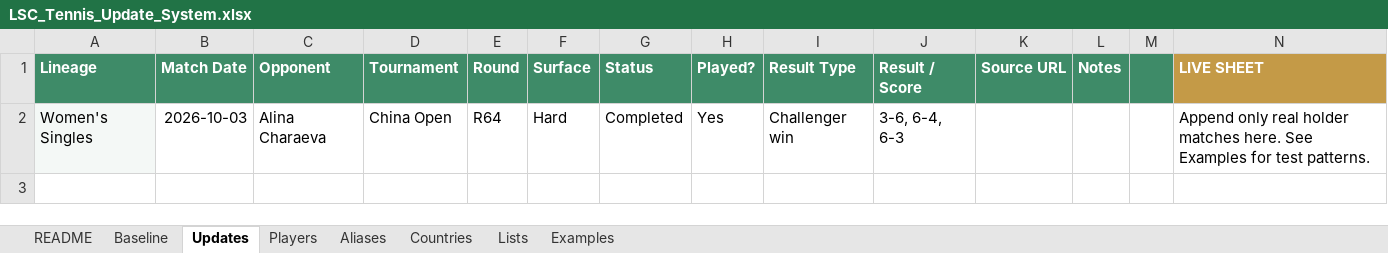
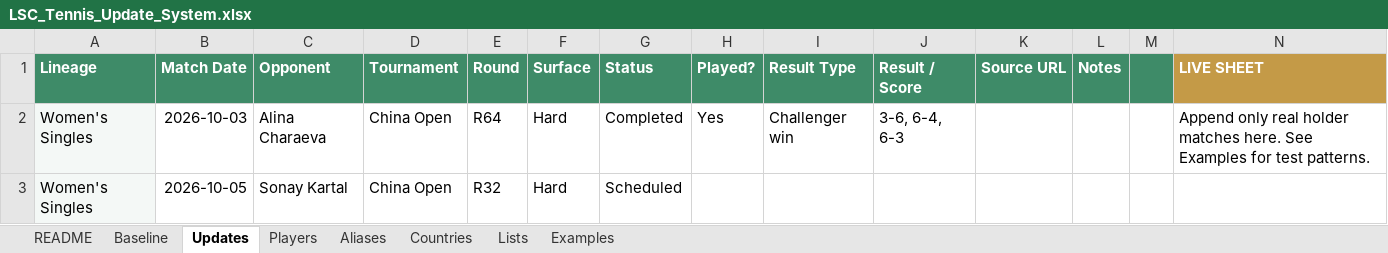
Before and after one commit to Harry-LSC/lineal-sport-test, an Excel workbook: LSC_Tennis_Update_System.xlsx, sheet Updates, drawn as a sheet; values as stored, in another font and other column widths than the file's, no borders; the diff names each change by its address in the sheet, - before the commit and + after, or states it on an @@ line.

Commit message:
Add files via upload

```diff
--- a/LSC_Tennis_Update_System.xlsx (sheet Updates)
+++ b/LSC_Tennis_Update_System.xlsx (sheet Updates)
+row 3: Women's Singles | 2026-10-05 | Sonay Kartal | China Open | R32 | Hard | Scheduled
```
Also changed, not shown: sheet README, sheet Players.
